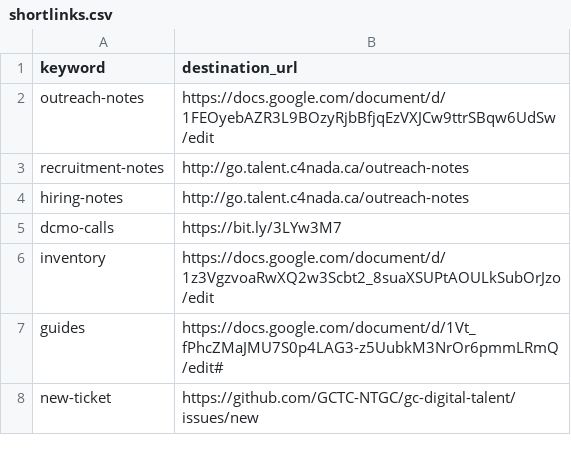
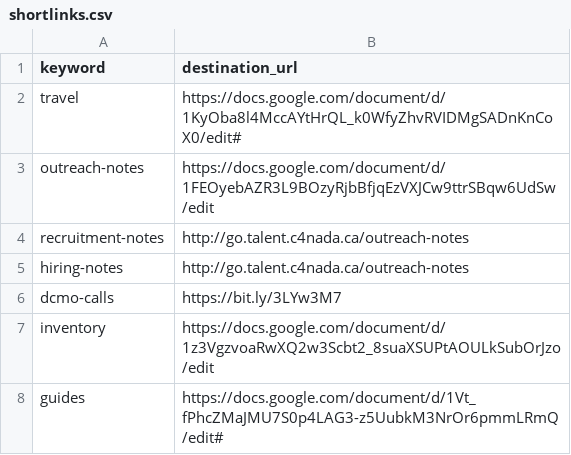
Before and after one commit to tristan-orourke/go.talent.c4nada.ca, a CSV file: shortlinks.csv, drawn as a sheet; only a part is shown; the shorter side is filled out with more unchanged rows; the diff names each change by its address in the sheet, - before the commit and + after, or states it on an @@ line.

Commit message:
Added a /travel shortlink.

```diff
--- a/shortlinks.csv
+++ b/shortlinks.csv
+row 2: travel | https://docs.google.com/document/d/1KyOba8l4MccAYtHrQL_k0WfyZhvRVIDMgSADnKnCoX0/edit#
```
